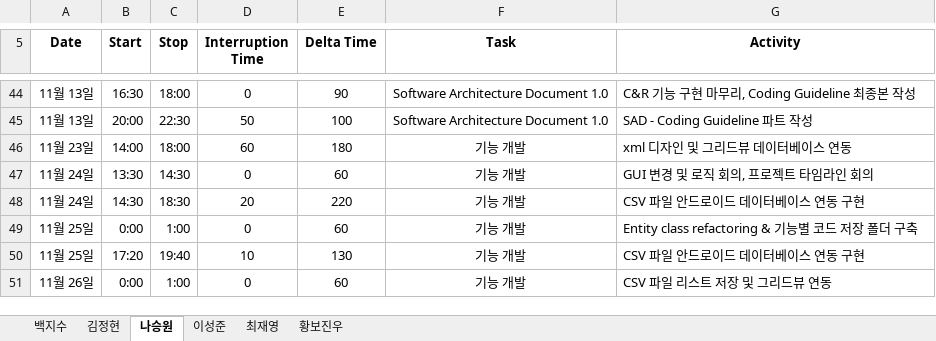
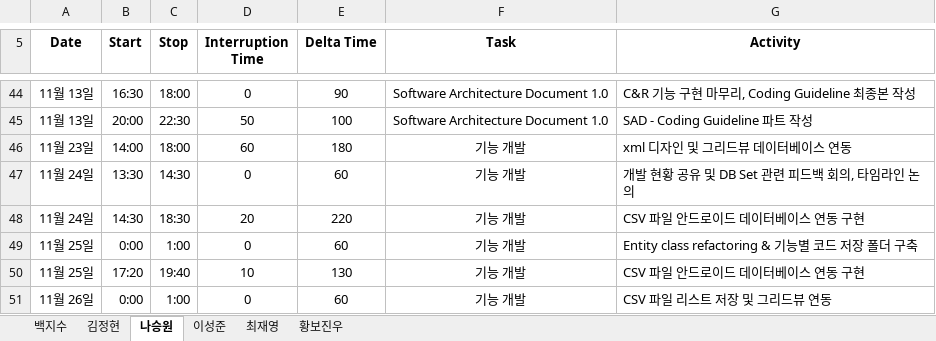
Before and after one commit to paekjisoo/babalzza, an Excel workbook: Project Documentation/1_3_PSP_Sheet.xlsx, sheet 나승원, drawn as a sheet; only a part is shown, gaps mark what is left out; values as stored, in another font and other column widths than the file's, no borders; the diff names each change by its address in the sheet, - before the commit and + after, or states it on an @@ line.

```diff
--- a/Project Documentation/1_3_PSP_Sheet.xlsx (sheet 나승원)
+++ b/Project Documentation/1_3_PSP_Sheet.xlsx (sheet 나승원)
-G47 (Activity): GUI 변경 및 로직 회의, 프로젝트 타임라인 회의
+G47 (Activity): 개발 현황 공유 및 DB Set 관련 피드백 회의, 타임라인 논의
```
Also changed, not shown: sheet 백지수, sheet 이성준, sheet 김정현, sheet 황보진우, sheet 최재영, Project Documentation/1_2_Project Management Plan_6조.xlsx.
